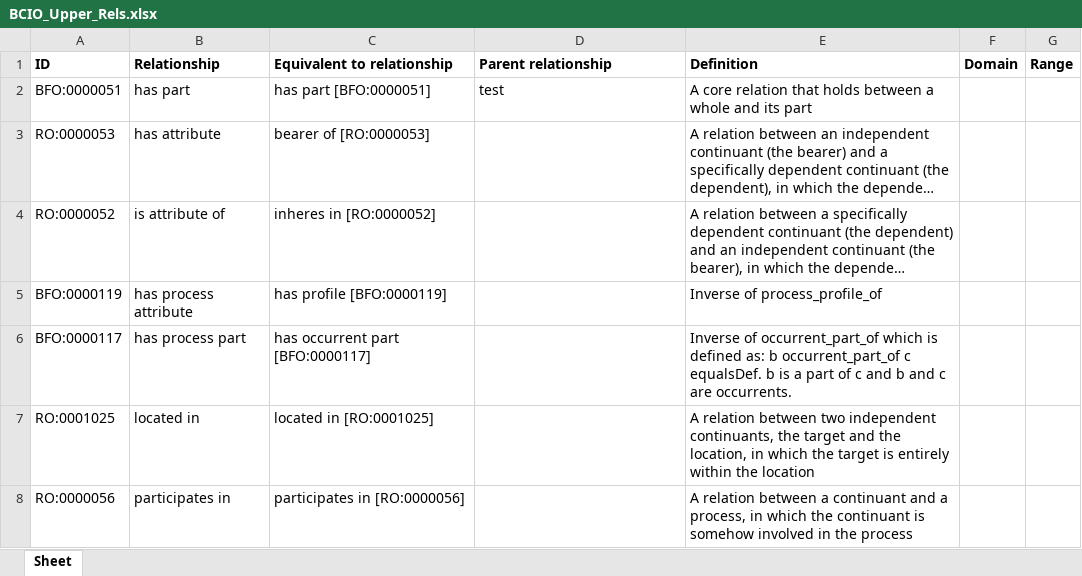
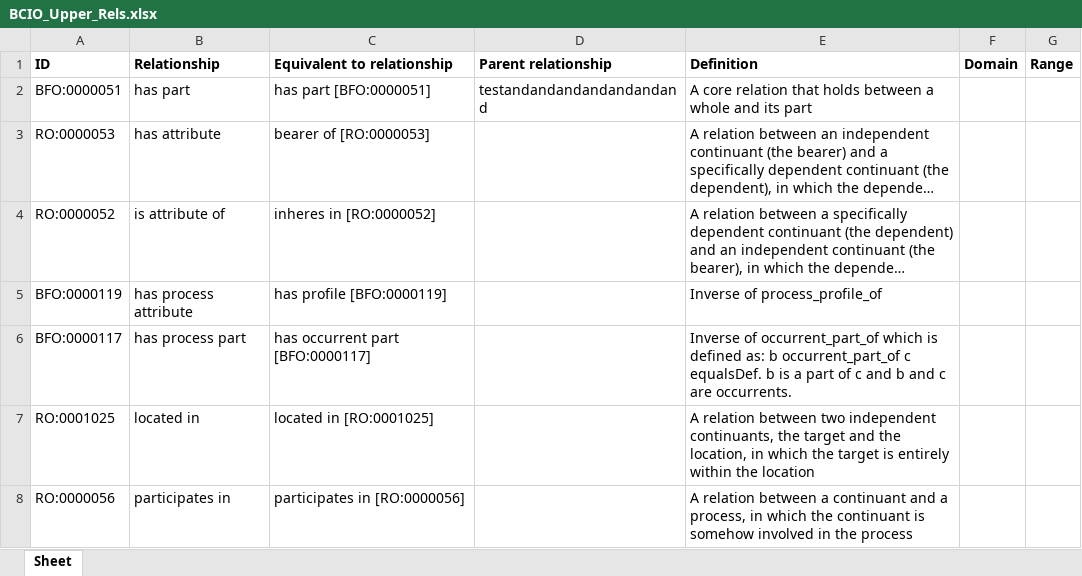
Before and after one commit to jannahastings/ontologies, an Excel workbook: Upper Level BCIO/inputs/BCIO_Upper_Rels.xlsx, sheet Sheet, drawn as a sheet; only a part is shown; long unchanged cells end in …; values as stored, in another font and other column widths than the file's, no borders; the diff names each change by its address in the sheet, - before the commit and + after, or states it on an @@ line.

Commit message:
Updating BCIO_Upper_Rels.xlsx

```diff
--- a/Upper Level BCIO/inputs/BCIO_Upper_Rels.xlsx (sheet Sheet)
+++ b/Upper Level BCIO/inputs/BCIO_Upper_Rels.xlsx (sheet Sheet)
-D2 (Parent relationship): test
+D2 (Parent relationship): testandandandandandandand
```
